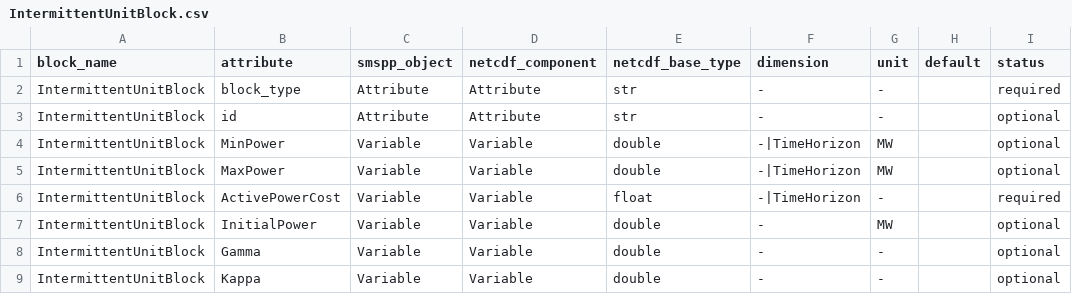
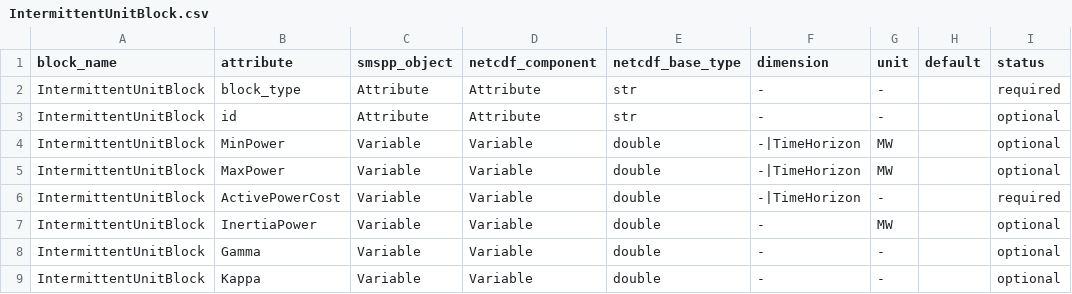
Before and after one commit to SPSUnipi/pySMSpp, a CSV file: pysmspp/data/blocks/IntermittentUnitBlock.csv, drawn as a sheet; only a part is shown; the diff names each change by its address in the sheet, - before the commit and + after, or states it on an @@ line.

Commit message:
Fix inertia Power intermittent

```diff
--- a/pysmspp/data/blocks/IntermittentUnitBlock.csv
+++ b/pysmspp/data/blocks/IntermittentUnitBlock.csv
-E6 (netcdf_base_type): float
+E6 (netcdf_base_type): double
-B7 (attribute): InitialPower
+B7 (attribute): InertiaPower
```
